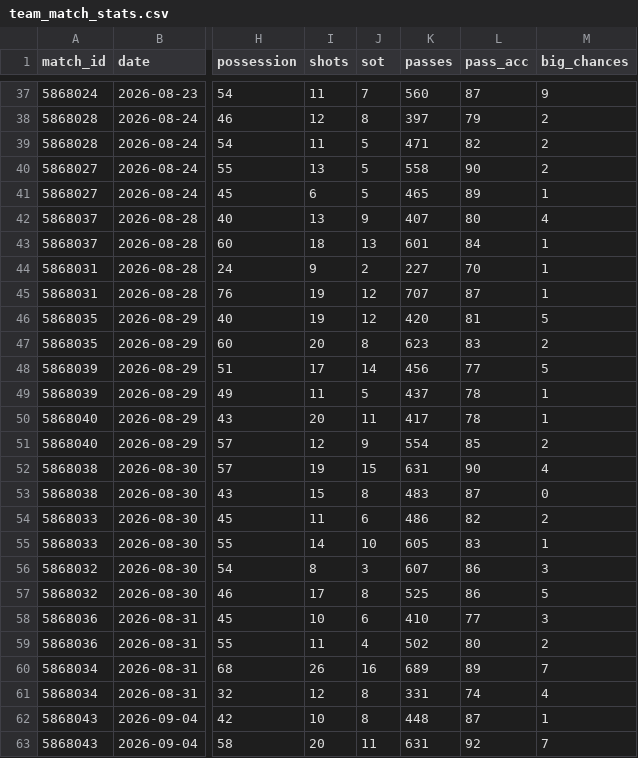
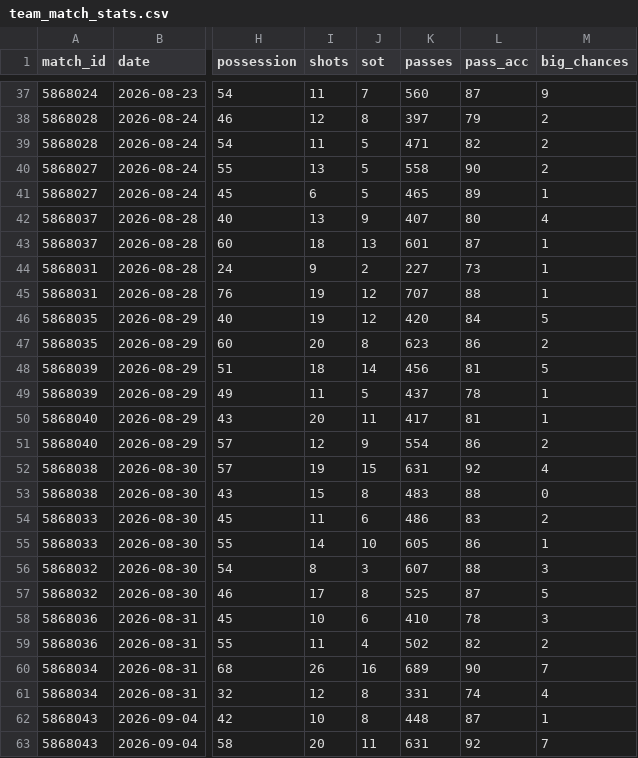
Before and after one commit to RShiri/XLALIGA, a CSV file: laliga_dashboard/database/team_match_stats.csv, drawn as a sheet; only a part is shown, gaps mark what is left out; the diff names each change by its address in the sheet, - before the commit and + after, or states it on an @@ line.

```diff
--- a/laliga_dashboard/database/team_match_stats.csv
+++ b/laliga_dashboard/database/team_match_stats.csv
-L43 (pass_acc): 84
+L43 (pass_acc): 87
-L44 (pass_acc): 70
+L44 (pass_acc): 73
-L45 (pass_acc): 87
+L45 (pass_acc): 88
-L46 (pass_acc): 81
+L46 (pass_acc): 84
-L47 (pass_acc): 83
+L47 (pass_acc): 86
-I48 (shots): 17
+I48 (shots): 18
-L48 (pass_acc): 77
+L48 (pass_acc): 81
-L50 (pass_acc): 78
+L50 (pass_acc): 81
-L51 (pass_acc): 85
+L51 (pass_acc): 86
-L52 (pass_acc): 90
+L52 (pass_acc): 92
-L53 (pass_acc): 87
+L53 (pass_acc): 88
-L54 (pass_acc): 82
+L54 (pass_acc): 83
-L55 (pass_acc): 83
+L55 (pass_acc): 86
-L56 (pass_acc): 86
+L56 (pass_acc): 88
-L57 (pass_acc): 86
+L57 (pass_acc): 87
-L58 (pass_acc): 77
+L58 (pass_acc): 78
-L59 (pass_acc): 80
+L59 (pass_acc): 82
-L60 (pass_acc): 89
+L60 (pass_acc): 90
```
Also changed, not shown: 8 other files.
